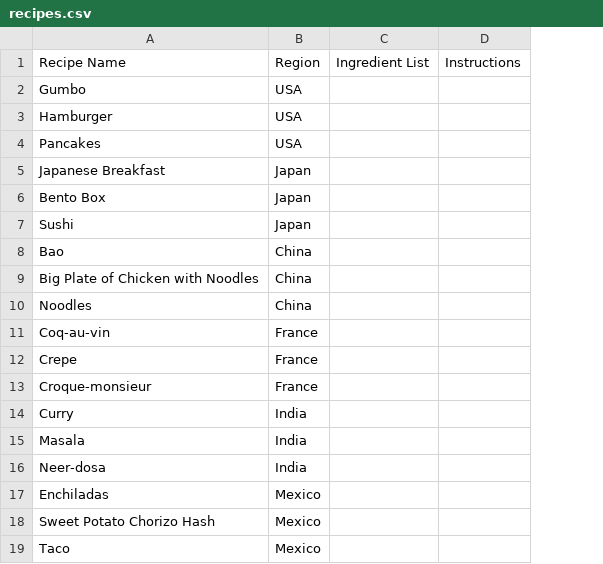
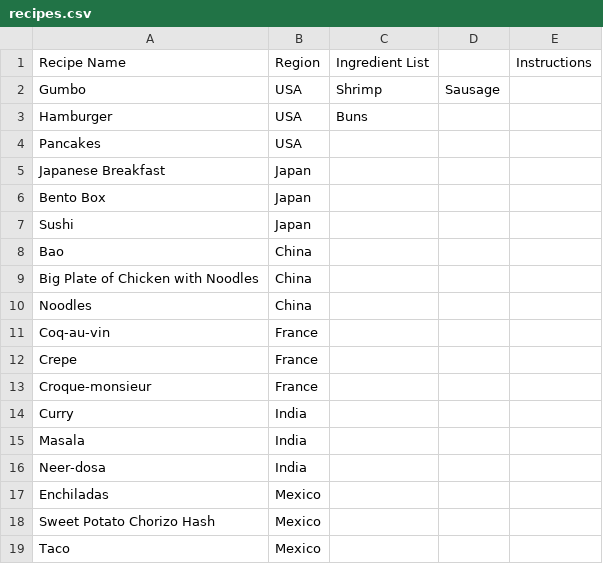
Before and after one commit to SmartyMcSmartle/CS-008-Final, a CSV file: recipes.csv, drawn as a sheet; the diff names each change by its address in the sheet, - before the commit and + after, or states it on an @@ line.

```diff
--- a/recipes.csv
+++ b/recipes.csv
+column D, row 2: Sausage
-C2: (empty)
+C2: Shrimp
-C3: (empty)
+C3: Buns
```
Also changed, not shown: 1 other file.
